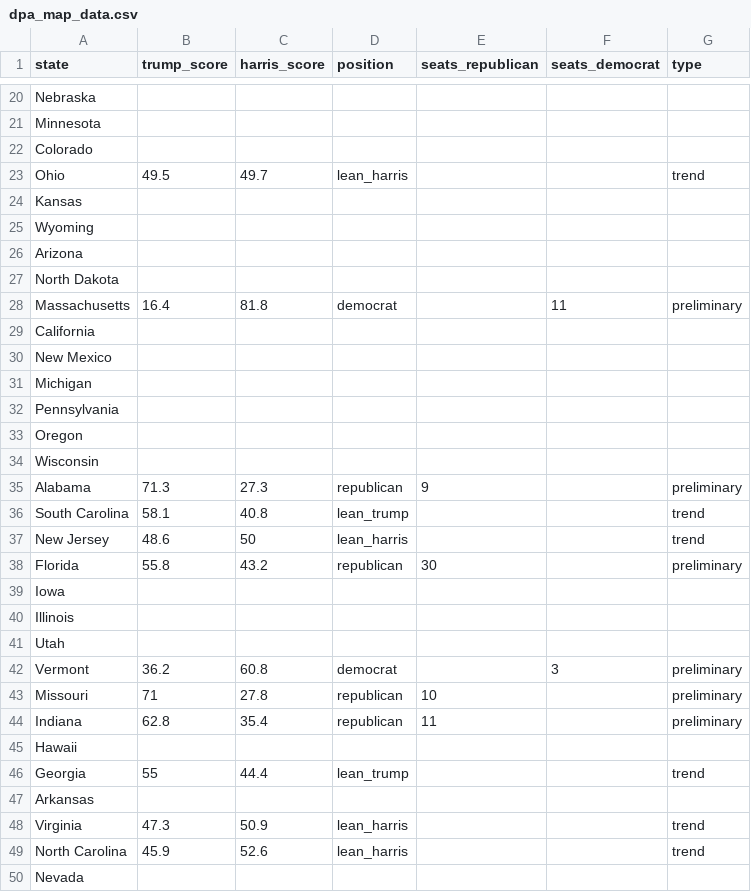
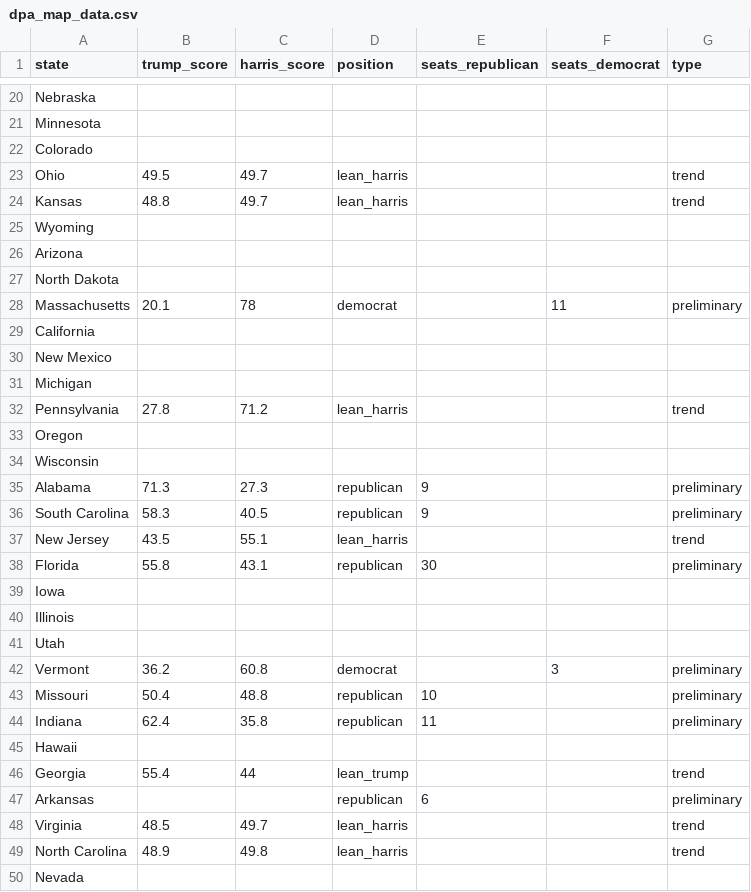
Before and after one commit to tomvaillant/dpa-api-us-wahl, a CSV file: dpa_map_data.csv, drawn as a sheet; only a part is shown, gaps mark what is left out; the diff covers the shown part only.

```diff
--- a/dpa_map_data.csv
+++ b/dpa_map_data.csv
@@ -23,3 +23,3 @@ Colorado,,,,,,
 Ohio,49.5,49.7,lean_harris,,,trend
-Kansas,,,,,,
+Kansas,48.8,49.7,lean_harris,,,trend
 Wyoming,,,,,,
@@ -27,3 +27,3 @@ Arizona,,,,,,
 North Dakota,,,,,,
-Massachusetts,16.4,81.8,democrat,,11,preliminary
+Massachusetts,20.1,78,democrat,,11,preliminary
 California,,,,,,
@@ -31,3 +31,3 @@ New Mexico,,,,,,
 Michigan,,,,,,
-Pennsylvania,,,,,,
+Pennsylvania,27.8,71.2,lean_harris,,,trend
 Oregon,,,,,,
@@ -35,5 +35,5 @@ Wisconsin,,,,,,
 Alabama,71.3,27.3,republican,9,,preliminary
-South Carolina,58.1,40.8,lean_trump,,,trend
-New Jersey,48.6,50,lean_harris,,,trend
-Florida,55.8,43.2,republican,30,,preliminary
+South Carolina,58.3,40.5,republican,9,,preliminary
+New Jersey,43.5,55.1,lean_harris,,,trend
+Florida,55.8,43.1,republican,30,,preliminary
 Iowa,,,,,,
@@ -42,9 +42,9 @@ Utah,,,,,,
 Vermont,36.2,60.8,democrat,,3,preliminary
-Missouri,71,27.8,republican,10,,preliminary
-Indiana,62.8,35.4,republican,11,,preliminary
+Missouri,50.4,48.8,republican,10,,preliminary
+Indiana,62.4,35.8,republican,11,,preliminary
 Hawaii,,,,,,
-Georgia,55,44.4,lean_trump,,,trend
-Arkansas,,,,,,
-Virginia,47.3,50.9,lean_harris,,,trend
-North Carolina,45.9,52.6,lean_harris,,,trend
+Georgia,55.4,44,lean_trump,,,trend
+Arkansas,,,republican,6,,preliminary
+Virginia,48.5,49.7,lean_harris,,,trend
+North Carolina,48.9,49.8,lean_harris,,,trend
 Nevada,,,,,,
```
Also changed, not shown: 10 edited cells elsewhere in this file, dpa_arizona.csv, dpa_georgia.csv, 6 other files.
